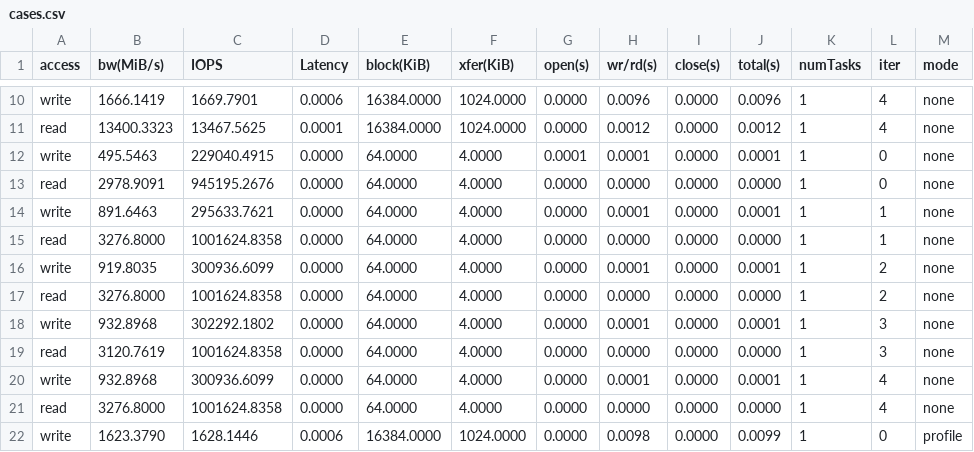
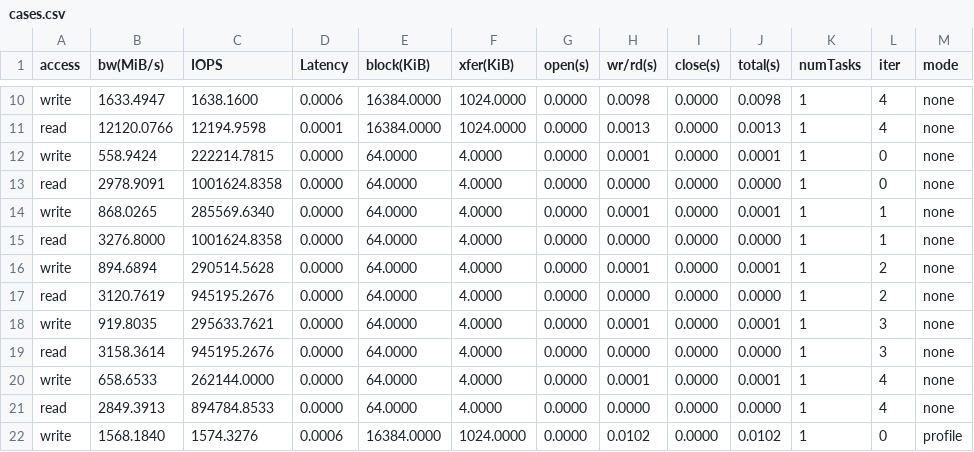
Before and after one commit to anku94/dftracer, a CSV file: results/cases.csv, drawn as a sheet; only a part is shown, gaps mark what is left out; the diff covers the shown part only; the diff names each change by its address in the sheet, - before the commit and + after, or states it on an @@ line.

```diff
--- a/results/cases.csv
+++ b/results/cases.csv
-B10 (bw(MiB/s)): 1666.1419
+B10 (bw(MiB/s)): 1633.4947
-C10 (IOPS): 1669.7901
+C10 (IOPS): 1638.1600
-H10 (wr/rd(s)): 0.0096
+H10 (wr/rd(s)): 0.0098
-J10 (total(s)): 0.0096
+J10 (total(s)): 0.0098
-B11 (bw(MiB/s)): 13400.3323
+B11 (bw(MiB/s)): 12120.0766
-C11 (IOPS): 13467.5625
+C11 (IOPS): 12194.9598
-H11 (wr/rd(s)): 0.0012
+H11 (wr/rd(s)): 0.0013
-J11 (total(s)): 0.0012
+J11 (total(s)): 0.0013
-B12 (bw(MiB/s)): 495.5463
+B12 (bw(MiB/s)): 558.9424
-C12 (IOPS): 229040.4915
+C12 (IOPS): 222214.7815
-G12 (open(s)): 0.0001
+G12 (open(s)): 0.0000
-C13 (IOPS): 945195.2676
+C13 (IOPS): 1001624.8358
-B14 (bw(MiB/s)): 891.6463
+B14 (bw(MiB/s)): 868.0265
-C14 (IOPS): 295633.7621
+C14 (IOPS): 285569.6340
-B16 (bw(MiB/s)): 919.8035
+B16 (bw(MiB/s)): 894.6894
-C16 (IOPS): 300936.6099
+C16 (IOPS): 290514.5628
-B17 (bw(MiB/s)): 3276.8000
+B17 (bw(MiB/s)): 3120.7619
-C17 (IOPS): 1001624.8358
+C17 (IOPS): 945195.2676
-B18 (bw(MiB/s)): 932.8968
+B18 (bw(MiB/s)): 919.8035
-C18 (IOPS): 302292.1802
+C18 (IOPS): 295633.7621
-B19 (bw(MiB/s)): 3120.7619
+B19 (bw(MiB/s)): 3158.3614
-C19 (IOPS): 1001624.8358
+C19 (IOPS): 945195.2676
-B20 (bw(MiB/s)): 932.8968
+B20 (bw(MiB/s)): 658.6533
-C20 (IOPS): 300936.6099
+C20 (IOPS): 262144.0000
-B21 (bw(MiB/s)): 3276.8000
+B21 (bw(MiB/s)): 2849.3913
-C21 (IOPS): 1001624.8358
+C21 (IOPS): 894784.8533
-B22 (bw(MiB/s)): 1623.3790
+B22 (bw(MiB/s)): 1568.1840
-C22 (IOPS): 1628.1446
+C22 (IOPS): 1574.3276
-H22 (wr/rd(s)): 0.0098
+H22 (wr/rd(s)): 0.0102
-J22 (total(s)): 0.0099
+J22 (total(s)): 0.0102
```
Also changed, not shown: 137 edited cells elsewhere in this file, results/overhead.csv.
